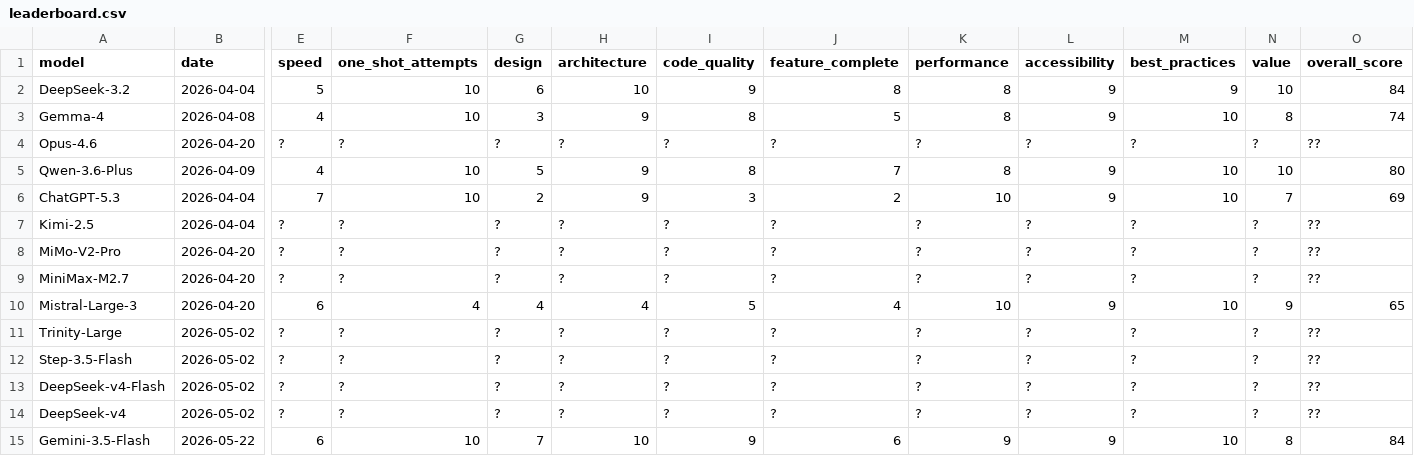
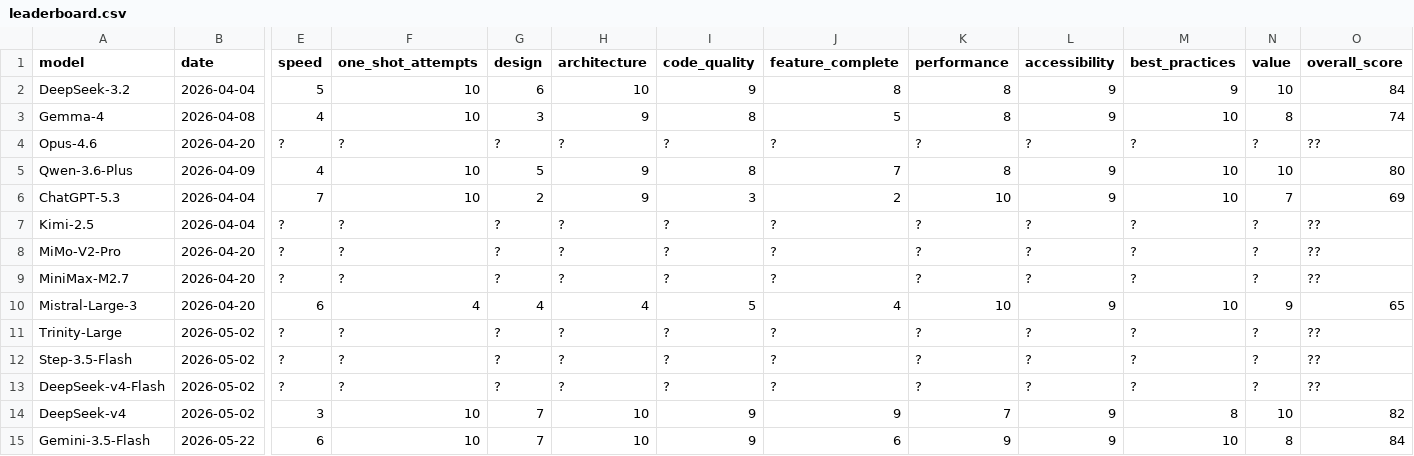
Before and after one commit to SlopOps/gironimo-bench, a CSV file: docs/results/leaderboard.csv, drawn as a sheet; only a part is shown, gaps mark what is left out; the diff names each change by its address in the sheet, - before the commit and + after, or states it on an @@ line.

Commit message:
Add DeepSeek-v4 entry to leaderboard

```diff
--- a/docs/results/leaderboard.csv
+++ b/docs/results/leaderboard.csv
-E14 (speed): ?
+E14 (speed): 3
-F14 (one_shot_attempts): ?
+F14 (one_shot_attempts): 10
-G14 (design): ?
+G14 (design): 7
-H14 (architecture): ?
+H14 (architecture): 10
-I14 (code_quality): ?
+I14 (code_quality): 9
-J14 (feature_complete): ?
+J14 (feature_complete): 9
-K14 (performance): ?
+K14 (performance): 7
-L14 (accessibility): ?
+L14 (accessibility): 9
-M14 (best_practices): ?
+M14 (best_practices): 8
-N14 (value): ?
+N14 (value): 10
-O14 (overall_score): ??
+O14 (overall_score): 82
```
